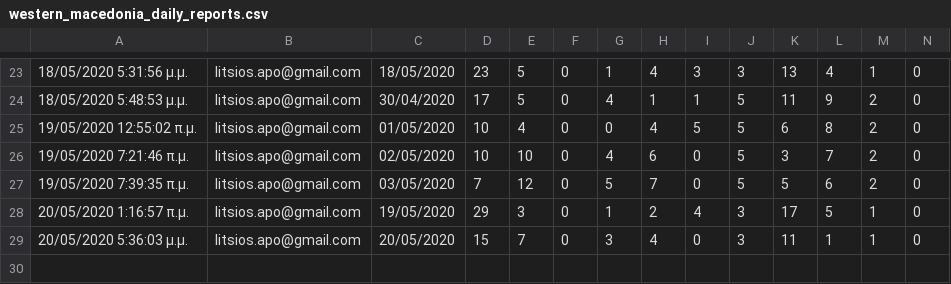
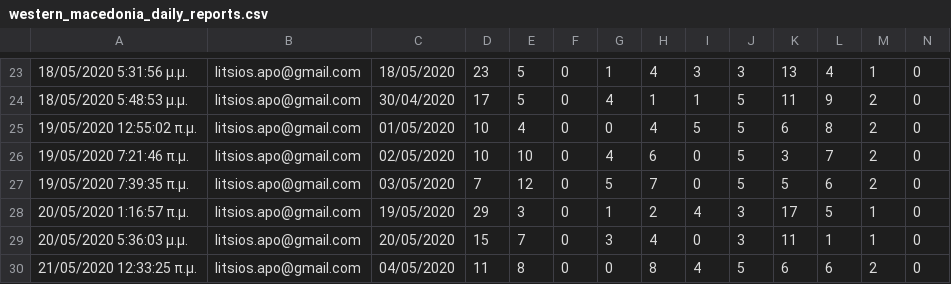
Before and after one commit to Covid-19-Response-Greece/covid19-data-greece, a CSV file: data/greece/Regions/western_macedonia_daily_reports.csv, drawn as a sheet; only a part is shown, gaps mark what is left out; rows hold the shown columns only; the diff names each change by its address in the sheet, - before the commit and + after, or states it on an @@ line.

```diff
--- a/data/greece/Regions/western_macedonia_daily_reports.csv
+++ b/data/greece/Regions/western_macedonia_daily_reports.csv
+row 30: 21/05/2020 12:33:25 π.μ. | litsios.apo@gmail.com | 04/05/2020 | 11 | 8 | 0 | 0 | 8 | 4 | 5 | 6 | 6 | 2 | 0
```
Also changed, not shown: data/all_countries/JohnsHopkinsCSSE/time_series_covid19_confirmed_global.csv, data/all_countries/JohnsHopkinsCSSE/time_series_covid19_deaths_global.csv, 5 other files.
